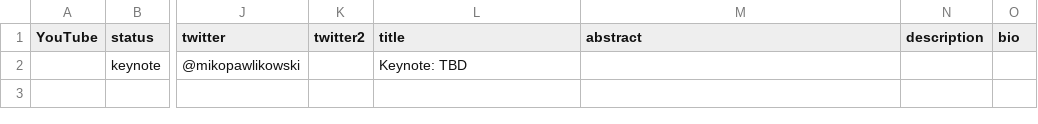
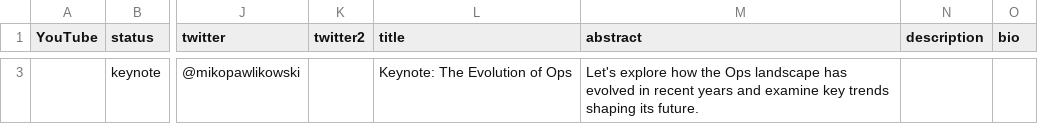
Before and after one commit to Prompt-Engineering-Conference/2025.promptengineering.rocks, a CSV file: 2025-nyc-q1/_db/talks.csv, drawn as a sheet; only a part is shown, gaps mark what is left out; addresses are those after the commit; the diff covers the shown part only; the diff names each change by its address in the sheet, - before the commit and + after, or states it on an @@ line.

Commit message:
Add files via upload

```diff
--- a/2025-nyc-q1/_db/talks.csv
+++ b/2025-nyc-q1/_db/talks.csv
-L3 (title): Keynote: TBD
+L3 (title): Keynote: The Evolution of Ops
-M3 (abstract): (empty)
+M3 (abstract): Let's explore how the Ops landscape has evolved in recent years and examine key trends shaping its future.
```
Also changed, not shown: 1 added row elsewhere in this file.
